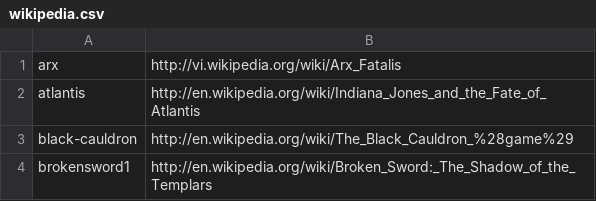
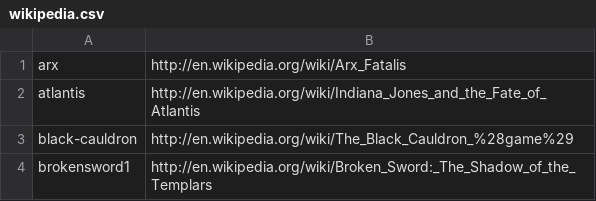
Before and after one commit to R1dO/game-data-packager, a CSV file: data/wikipedia.csv, drawn as a sheet; only a part is shown; the diff covers the shown part only.

Commit message:
add more wikipedia url's

```diff
--- a/data/wikipedia.csv
+++ b/data/wikipedia.csv
@@ -1,2 +1,2 @@
-arx;http://vi.wikipedia.org/wiki/Arx_Fatalis
+arx;http://en.wikipedia.org/wiki/Arx_Fatalis
 atlantis;http://en.wikipedia.org/wiki/Indiana_Jones_and_the_Fate_of_Atlantis
```
Also changed, not shown: 7 added rows elsewhere in this file.
